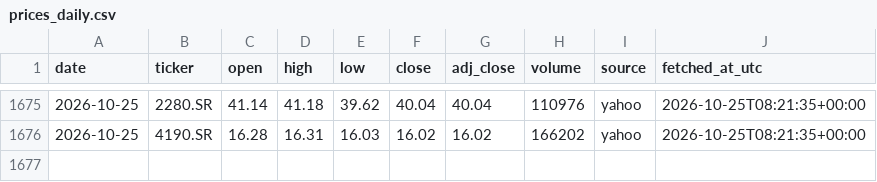
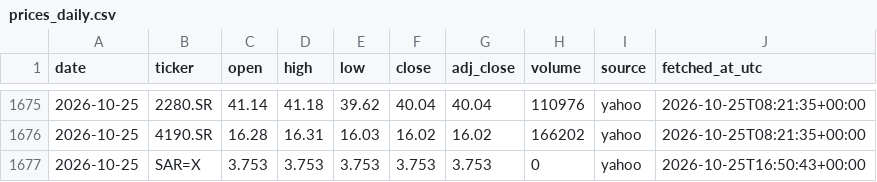
Before and after one commit to 88Fares/sentinel, a CSV file: data/prices_daily.csv, drawn as a sheet; only a part is shown, gaps mark what is left out; the diff names each change by its address in the sheet, - before the commit and + after, or states it on an @@ line.

```diff
--- a/data/prices_daily.csv
+++ b/data/prices_daily.csv
+row 1677: 2026-10-25 | SAR=X | 3.753 | 3.753 | 3.753 | 3.753 | 3.753 | 0 | yahoo | 2026-10-25T16:50:43+00:00
```
Also changed, not shown: data/fetch_log.csv, 3 other files.
